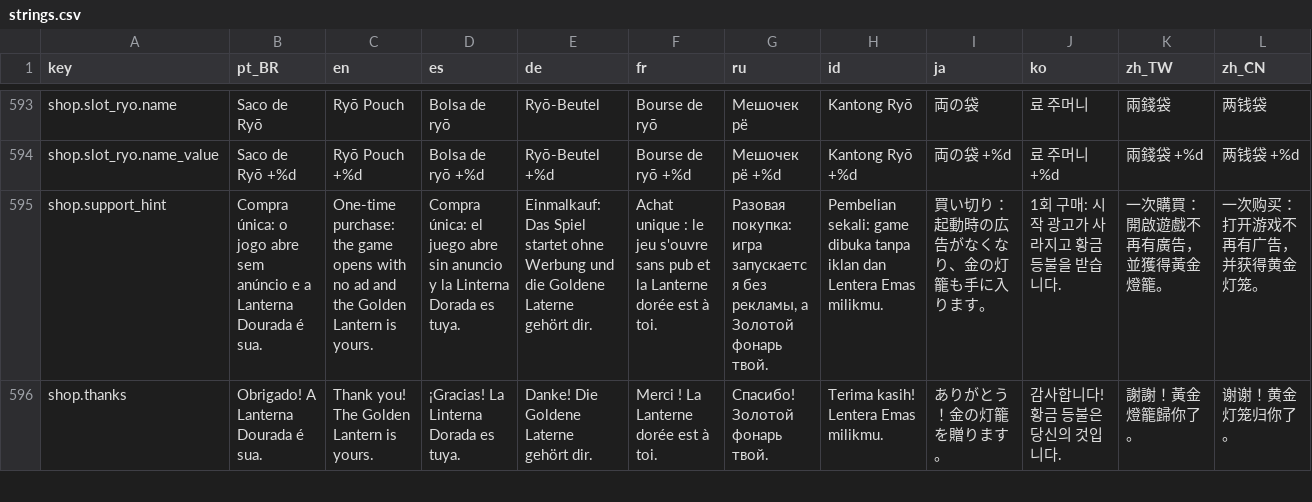
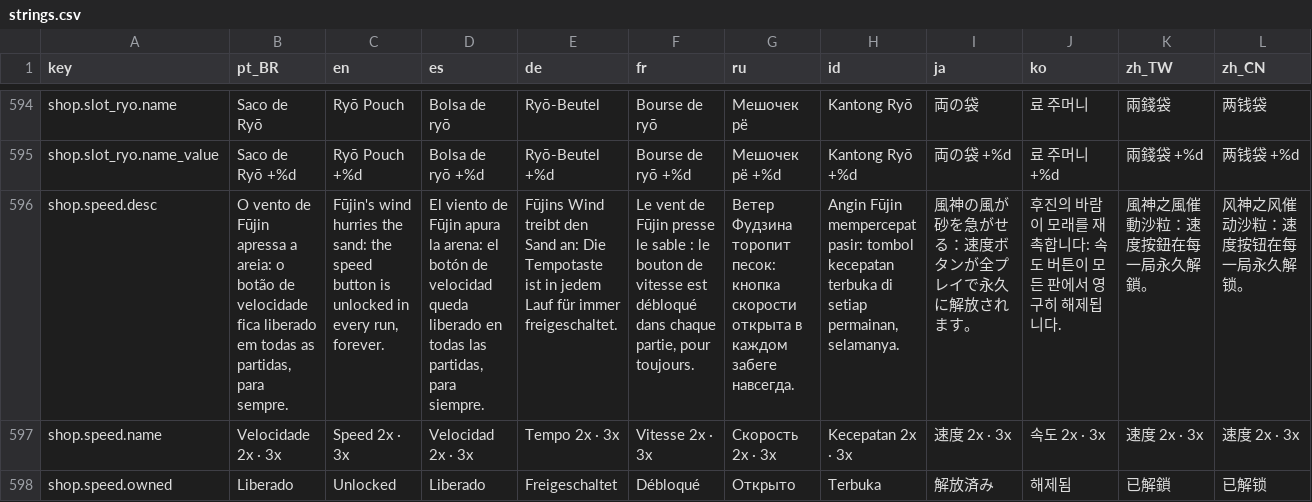
Before and after one commit to netstart/hyakki, a CSV file: i18n/strings.csv, drawn as a sheet; only a part is shown, gaps mark what is left out; the shorter side is filled out with more unchanged rows; the diff covers the shown part only; the diff names each change by its address in the sheet, - before the commit and + after, or states it on an @@ line.

Commit message:
Ampulheta de Fūjin: velocidade 2x/3x vira compra permanente na Loja, com 3.000 ryō ou R$ 4,99 (produto unlock_speed, US$ 1,99 de base), compras multi-produto no Play Billing com pendente e origem por produto (reembolso só revoga a compra em dinheiro, fora do reembolso do Santuário), botão de velocidade com cadeado e aviso no HUD e na pausa, seção nova na Loja, restaurar compras sem anúncios, textos em 11 idiomas, testes unitários, de layout e roteiro E2E (1.8.0)
Versão MENOR 1.7.2 -> 1.8.0: funcionalidade nova compatível com saves antigos (as chaves novas são preenchidas ao carregar).

```diff
--- a/i18n/strings.csv
+++ b/i18n/strings.csv
+row 596: shop.speed.desc | O vento de Fūjin apressa a areia: o botão de velocidade fica liberado em todas as partidas, para sempre. | Fūjin's wind hurries the sand: the speed button is unlocked in every run, forever. | El viento de Fūjin apura la arena: el botón de velocidad queda liberado en todas las partidas, para siempre. | Fūjins Wind treibt den Sand an: Die Tempotaste ist in jedem Lauf für immer freigeschaltet. | Le vent de Fūjin presse le sable : le bouton de vitesse est débloqué dans chaque partie, pour toujours. | Ветер Фудзина торопит песок: кнопка скорости открыта в каждом забеге навсегда. | Angin Fūjin mempercepat pasir: tombol kecepatan terbuka di setiap permainan, selamanya. | 風神の風が砂を急がせる：速度ボタンが全プレイで永久に解放されます。 | 후진의 바람이 모래를 재촉합니다: 속도 버튼이 모든 판에서 영구히 해제됩니다. | 風神之風催動沙粒：速度按鈕在每一局永久解鎖。 | 风神之风催动沙粒：速度按钮在每一局永久解锁。
+row 597: shop.speed.name | Velocidade 2x · 3x | Speed 2x · 3x | Velocidad 2x · 3x | Tempo 2x · 3x | Vitesse 2x · 3x | Скорость 2x · 3x | Kecepatan 2x · 3x | 速度 2x · 3x | 속도 2x · 3x | 速度 2x · 3x | 速度 2x · 3x
+row 598: shop.speed.owned | Liberado | Unlocked | Liberado | Freigeschaltet | Débloqué | Открыто | Terbuka | 解放済み | 해제됨 | 已解鎖 | 已解锁
```
Also changed, not shown: 4 added rows elsewhere in this file, 29 other files.
